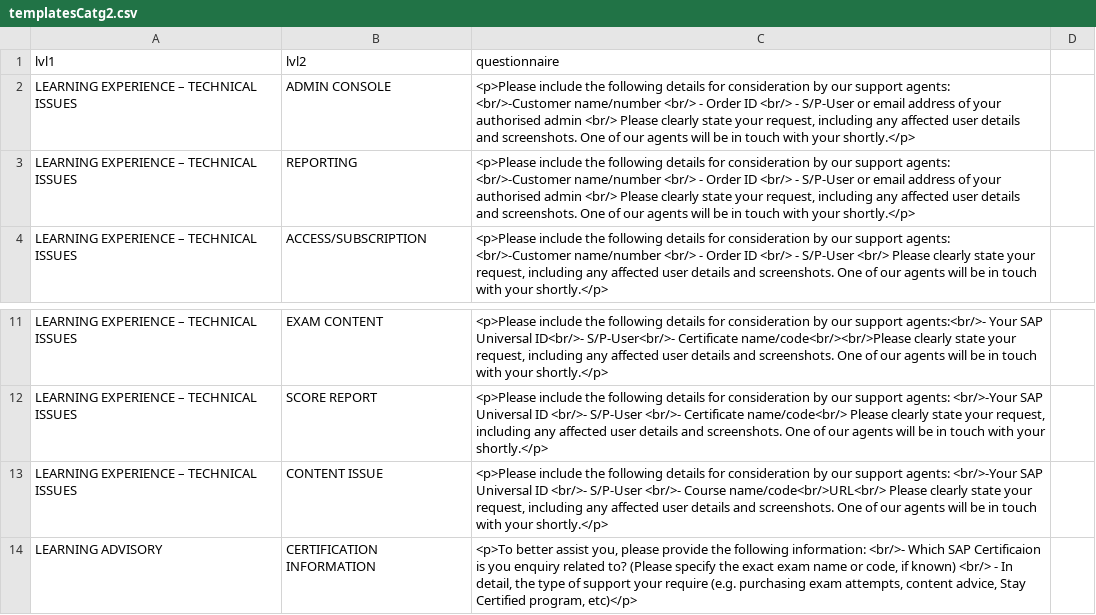
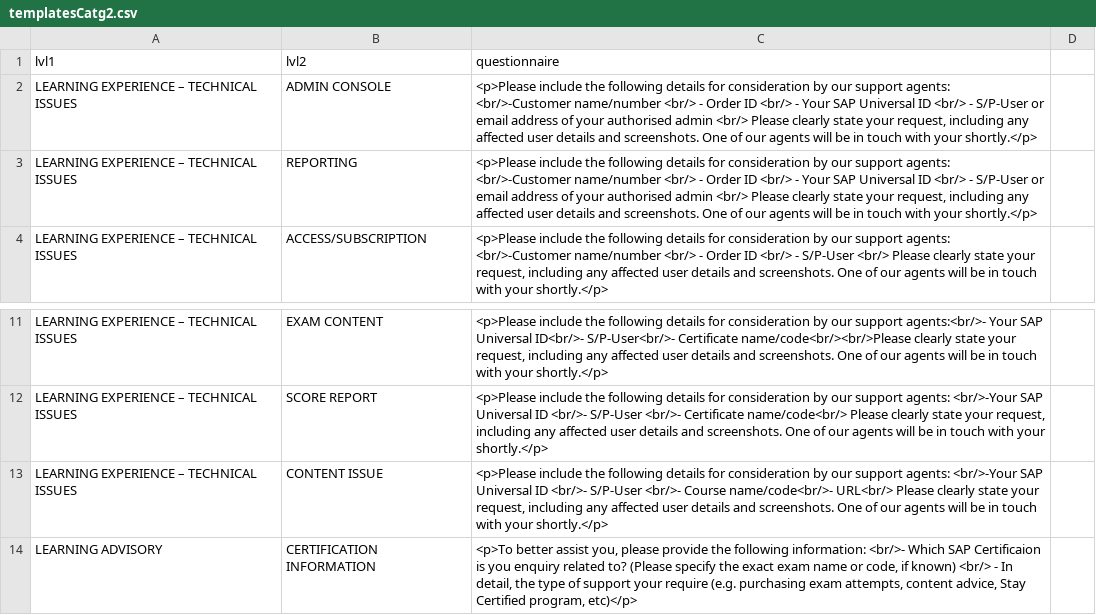
Before and after one commit to sunny13nitk/LSO-Self-Srv, a CSV file: srv/src/main/resources/configCatg/templatesCatg2.csv, drawn as a sheet; only a part is shown, gaps mark what is left out.

Commit message:
templates fix

```diff
--- a/srv/src/main/resources/configCatg/templatesCatg2.csv
+++ b/srv/src/main/resources/configCatg/templatesCatg2.csv
@@ -1,4 +1,4 @@
 lvl1,lvl2,questionnaire
-LEARNING EXPERIENCE – TECHNICAL ISSUES,ADMIN CONSOLE,"<p>Please include the following details for consideration by our support agents: <br/>-Customer name/number <br/> - Order ID <br/> - S/P-User or email address of your authorised admin <br/> Please clearly state your request, including any affected user details and screenshots. One of our agents will be in touch with your shortly.</p>"
-LEARNING EXPERIENCE – TECHNICAL ISSUES,REPORTING,"<p>Please include the following details for consideration by our support agents: <br/>-Customer name/number <br/> - Order ID <br/> - S/P-User or email address of your authorised admin <br/> Please clearly state your request, including any affected user details and screenshots. One of our agents will be in touch with your shortly.</p>"
+LEARNING EXPERIENCE – TECHNICAL ISSUES,ADMIN CONSOLE,"<p>Please include the following details for consideration by our support agents: <br/>-Customer name/number <br/> - Order ID <br/> - Your SAP Universal ID  <br/> - S/P-User or email address of your authorised admin <br/> Please clearly state your request, including any affected user details and screenshots. One of our agents will be in touch with your shortly.</p>"
+LEARNING EXPERIENCE – TECHNICAL ISSUES,REPORTING,"<p>Please include the following details for consideration by our support agents: <br/>-Customer name/number <br/> - Order ID <br/> - Your SAP Universal ID  <br/> - S/P-User or email address of your authorised admin <br/> Please clearly state your request, including any affected user details and screenshots. One of our agents will be in touch with your shortly.</p>"
 LEARNING EXPERIENCE – TECHNICAL ISSUES,ACCESS/SUBSCRIPTION,"<p>Please include the following details for consideration by our support agents: <br/>-Customer name/number <br/> - Order ID <br/> - S/P-User <br/> Please clearly state your request, including any affected user details and screenshots. One of our agents will be in touch with your shortly.</p>"
@@ -12,3 +12,3 @@ LEARNING EXPERIENCE – TECHNICAL ISSUES,EXAM CONTENT,"<p>Please include the fol
 LEARNING EXPERIENCE – TECHNICAL ISSUES,SCORE REPORT,"<p>Please include the following details for consideration by our support agents: <br/>-Your SAP Universal ID <br/>- S/P-User <br/>- Certificate name/code<br/> Please clearly state your request, including any affected user details and screenshots. One of our agents will be in touch with your shortly.</p>"
-LEARNING EXPERIENCE – TECHNICAL ISSUES,CONTENT ISSUE,"<p>Please include the following details for consideration by our support agents: <br/>-Your SAP Universal ID <br/>- S/P-User <br/>- Course name/code<br/>URL<br/> Please clearly state your request, including any affected user details and screenshots. One of our agents will be in touch with your shortly.</p>"
+LEARNING EXPERIENCE – TECHNICAL ISSUES,CONTENT ISSUE,"<p>Please include the following details for consideration by our support agents: <br/>-Your SAP Universal ID <br/>- S/P-User <br/>- Course name/code<br/>- URL<br/> Please clearly state your request, including any affected user details and screenshots. One of our agents will be in touch with your shortly.</p>"
 LEARNING ADVISORY,CERTIFICATION INFORMATION,"<p>To better assist you, please provide the following information: <br/>- Which SAP Certificaion is you enquiry related to? (Please specify the exact exam name or code, if known) <br/> - In detail, the type of support your require (e.g. purchasing exam attempts, content advice, Stay Certified program, etc)</p>"
```
